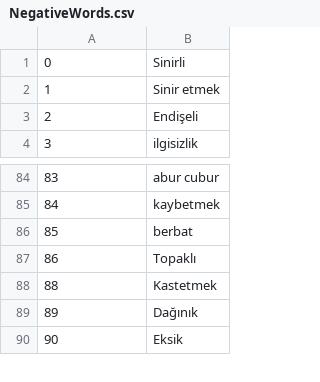
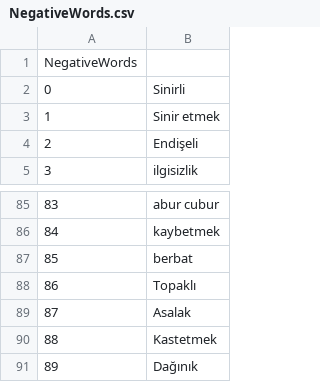
Before and after one commit to EmineTekcan/TwitterScrapingProject, a CSV file: datas/NegativeWords.csv, drawn as a sheet; only a part is shown, gaps mark what is left out; the shorter side is filled out with more unchanged rows.

Commit message:
Update datasets

```diff
--- a/datas/NegativeWords.csv
+++ b/datas/NegativeWords.csv
@@ -1 +1,2 @@
+NegativeWords
 0, Sinirli
@@ -87,2 +88,3 @@
 86, Topaklı
+87, Asalak
 88, Kastetmek
```
